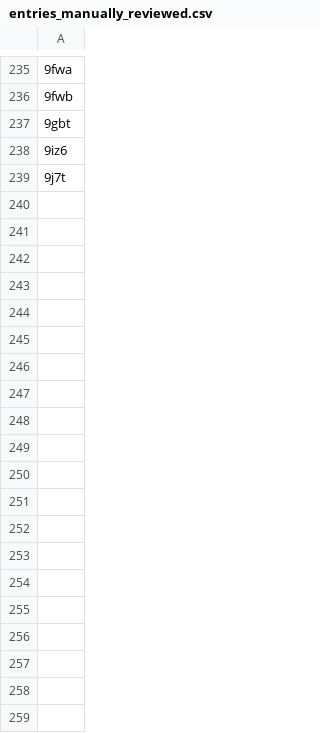
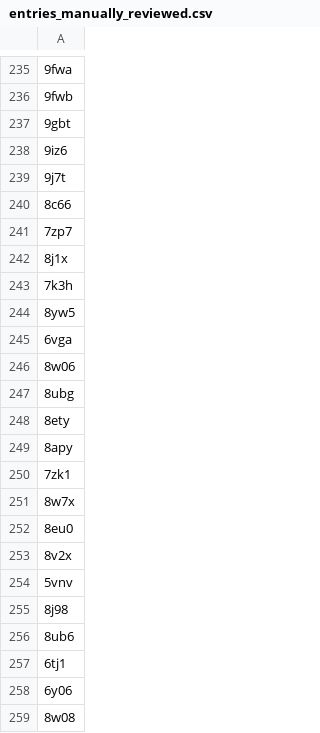
Before and after one commit to wells-wood-research/chronowska-stam-wood-2024-protein-design-archive, a CSV file: entries_manually_reviewed.csv, drawn as a sheet; only a part is shown, gaps mark what is left out; the diff covers the shown part only; the diff names each change by its address in the sheet, - before the commit and + after, or states it on an @@ line.

Commit message:
Update entries_manually_reviewed.csv

```diff
--- a/entries_manually_reviewed.csv
+++ b/entries_manually_reviewed.csv
+row 240: 8c66
+row 241: 7zp7
+row 242: 8j1x
+row 243: 7k3h
+row 244: 8yw5
+row 245: 6vga
+row 246: 8w06
+row 247: 8ubg
+row 248: 8ety
+row 249: 8apy
+row 250: 7zk1
+row 251: 8w7x
+row 252: 8eu0
+row 253: 8v2x
+row 254: 5vnv
+row 255: 8j98
+row 256: 8ub6
+row 257: 6tj1
+row 258: 6y06
+row 259: 8w08
```
Also changed, not shown: 31 added rows elsewhere in this file.
